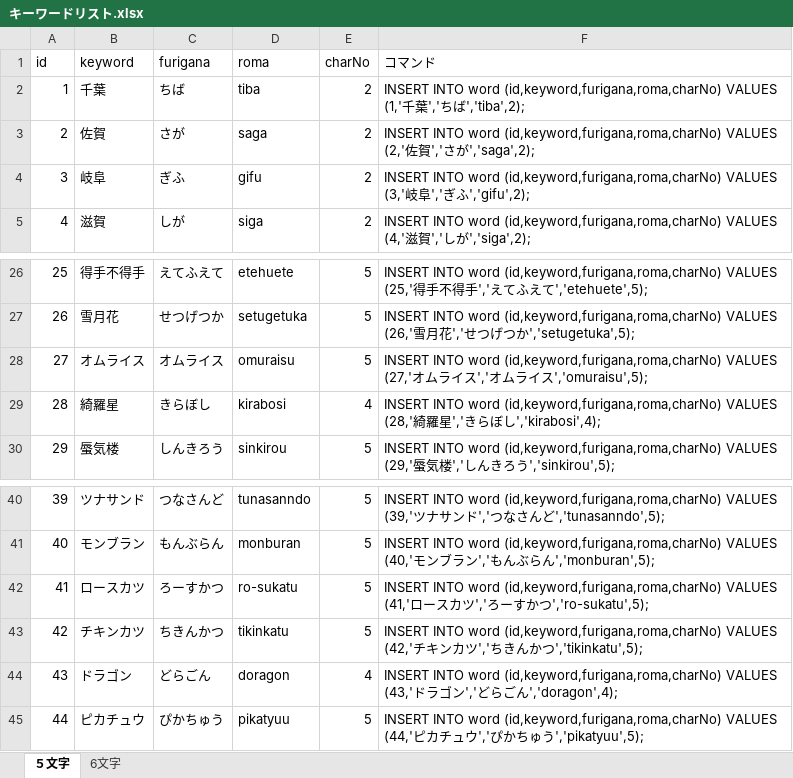
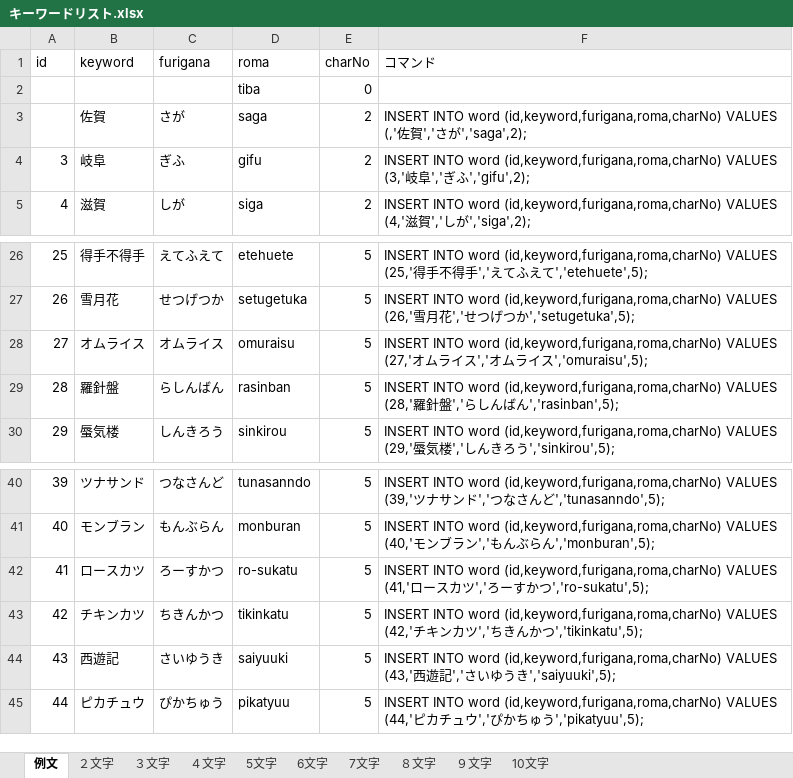
Before and after one commit to kuchibiruobake/project, an Excel workbook: キーワードリスト.xlsx, sheet 例文, drawn as a sheet; only a part is shown, gaps mark what is left out; values as stored, in another font and other column widths than the file's, no borders; removed rows and columns are numbered as before the commit, all else as after; the diff names each change by its address in the sheet, - before the commit and + after, or states it on an @@ line.

```diff
--- a/キーワードリスト.xlsx (sheet 例文)
+++ b/キーワードリスト.xlsx (sheet 例文)
-sheet tab: ５文字
+sheet tab: 例文
+sheet tab: ２文字
+sheet tab: ３文字
+sheet tab: ４文字
+sheet tab: 5文字
+sheet tab: 7文字
+sheet tab: ８文字
+sheet tab: ９文字
+sheet tab: 10文字
-row 2: 1 | 千葉 | ちば | tiba | 2 | INSERT INTO word (id,keyword,furigana,roma,charNo) VALUES (1,'千葉','ちば','tiba',2);
+row 2:  |  |  | tiba | 0
-A3 (id): 2
+A3 (id): (empty)
-F3 (コマンド): …(id,keyword,furigana,roma,charNo) VALUES (2,'佐賀…
+F3 (コマンド): …(id,keyword,furigana,roma,charNo) VALUES (,'佐賀…
-B29 (keyword): 綺羅星
+B29 (keyword): 羅針盤
-C29 (furigana): きらぼし
+C29 (furigana): らしんばん
-D29 (roma): kirabosi
+D29 (roma): rasinban
-E29 (charNo): 4
+E29 (charNo): 5
-F29 (コマンド): …VALUES (28,'綺羅星','きらぼし','kirabosi',4);
+F29 (コマンド): …VALUES (28,'羅針盤','らしんばん','rasinban',5);
-B44 (keyword): ドラゴン
+B44 (keyword): 西遊記
-C44 (furigana): どらごん
+C44 (furigana): さいゆうき
-D44 (roma): doragon
+D44 (roma): saiyuuki
-E44 (charNo): 4
+E44 (charNo): 5
-F44 (コマンド): …VALUES (43,'ドラゴン','どらごん','doragon',4);
+F44 (コマンド): …VALUES (43,'西遊記','さいゆうき','saiyuuki',5);
```
Also changed, not shown: sheet 6文字, formulas that keep their value.
